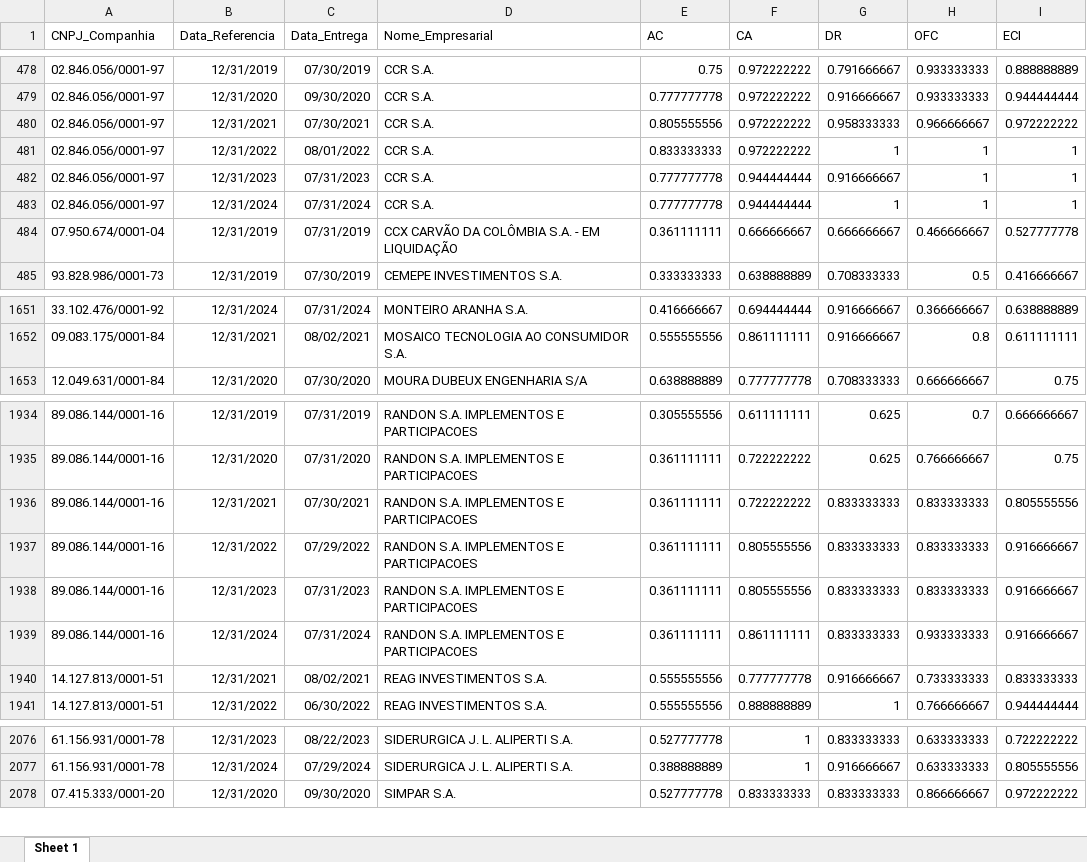
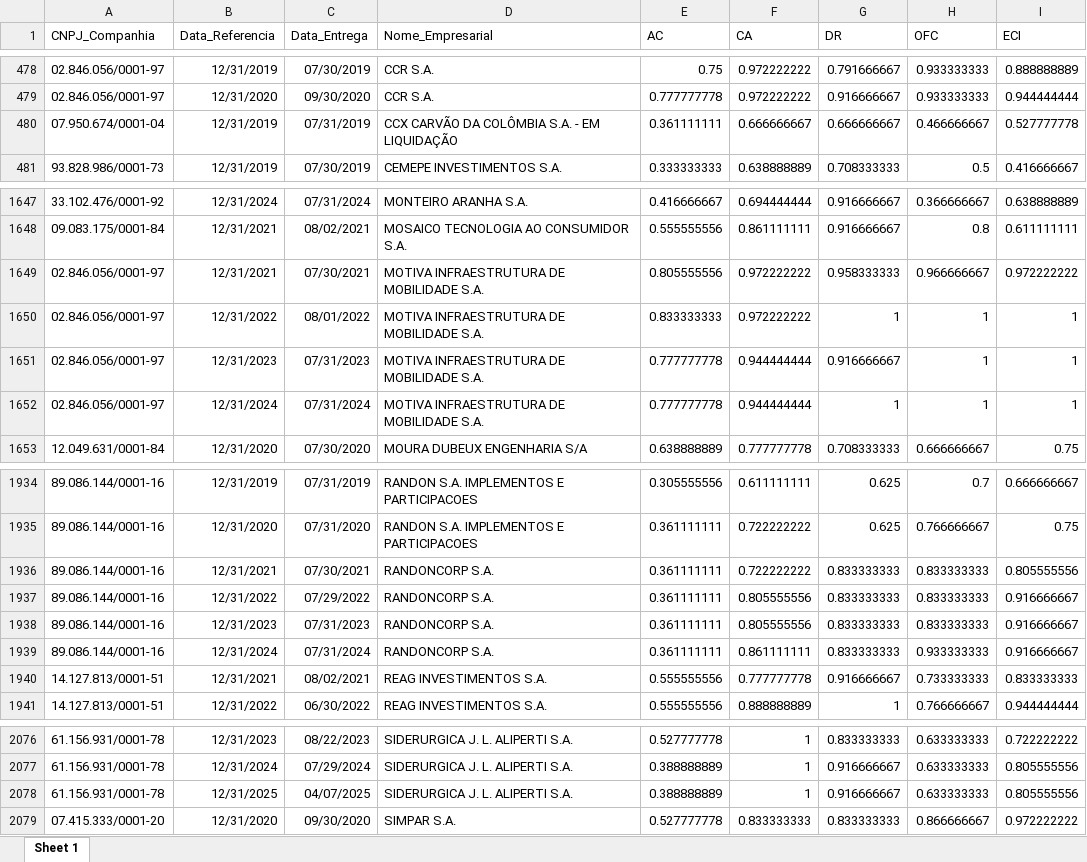
Before and after one commit to mvlp/celta, an Excel workbook: public/docs/index_05_dim_CG.xlsx, sheet Sheet 1, drawn as a sheet; only a part is shown, gaps mark what is left out; values as stored, in another font and other column widths than the file's, no borders; removed rows and columns are numbered as before the commit, all else as after; the diff names each change by its address in the sheet, - before the commit and + after, or states it on an @@ line.

```diff
--- a/public/docs/index_05_dim_CG.xlsx (sheet Sheet 1)
+++ b/public/docs/index_05_dim_CG.xlsx (sheet Sheet 1)
-row 480: 02.846.056/0001-97 | 12/31/2021 | 07/30/2021 | CCR S.A. | 0.805555556 | 0.972222222 | 0.958333333 | 0.966666667 | 0.972222222
-row 481: 02.846.056/0001-97 | 12/31/2022 | 08/01/2022 | CCR S.A. | 0.833333333 | 0.972222222 | 1 | 1 | 1
-row 482: 02.846.056/0001-97 | 12/31/2023 | 07/31/2023 | CCR S.A. | 0.777777778 | 0.944444444 | 0.916666667 | 1 | 1
-row 483: 02.846.056/0001-97 | 12/31/2024 | 07/31/2024 | CCR S.A. | 0.777777778 | 0.944444444 | 1 | 1 | 1
+row 1649: 02.846.056/0001-97 | 12/31/2021 | 07/30/2021 | MOTIVA INFRAESTRUTURA DE MOBILIDADE S.A. | 0.805555556 | 0.972222222 | 0.958333333 | 0.966666667 | 0.972222222
+row 1650: 02.846.056/0001-97 | 12/31/2022 | 08/01/2022 | MOTIVA INFRAESTRUTURA DE MOBILIDADE S.A. | 0.833333333 | 0.972222222 | 1 | 1 | 1
+row 1651: 02.846.056/0001-97 | 12/31/2023 | 07/31/2023 | MOTIVA INFRAESTRUTURA DE MOBILIDADE S.A. | 0.777777778 | 0.944444444 | 0.916666667 | 1 | 1
+row 1652: 02.846.056/0001-97 | 12/31/2024 | 07/31/2024 | MOTIVA INFRAESTRUTURA DE MOBILIDADE S.A. | 0.777777778 | 0.944444444 | 1 | 1 | 1
-D1936:D1939 (Nome_Empresarial): RANDON S.A. IMPLEMENTOS E PARTICIPACOES
+D1936:D1939 (Nome_Empresarial): RANDONCORP S.A.
+row 2078: 61.156.931/0001-78 | 12/31/2025 | 04/07/2025 | SIDERURGICA J. L. ALIPERTI S.A. | 0.388888889 | 1 | 0.916666667 | 0.633333333 | 0.805555556
```
Also changed, not shown: public/docs/index_07_dim_CG.xlsx, 25 other files.
